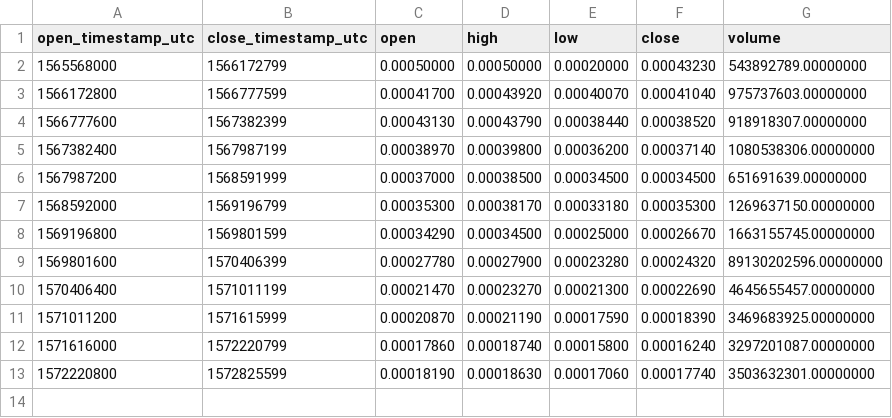
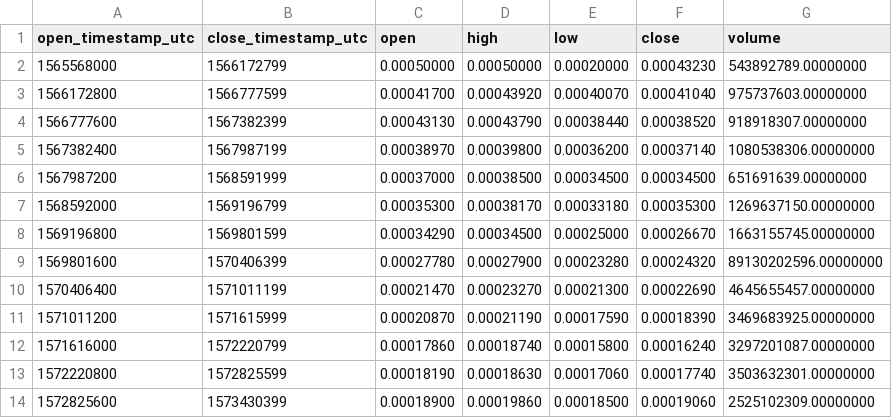
Before and after one commit to cryptobigbro/binance-NPXSUSDT, a CSV file: binance-NPXSUSDT-1w.csv, drawn as a sheet; the diff names each change by its address in the sheet, - before the commit and + after, or states it on an @@ line.

```diff
--- a/binance-NPXSUSDT-1w.csv
+++ b/binance-NPXSUSDT-1w.csv
+row 14: 1572825600 | 1573430399 | 0.00018900 | 0.00019860 | 0.00018500 | 0.00019060 | 2525102309.00000000
```
Also changed, not shown: binance-NPXSUSDT-1d.csv, binance-NPXSUSDT-1h.csv.
